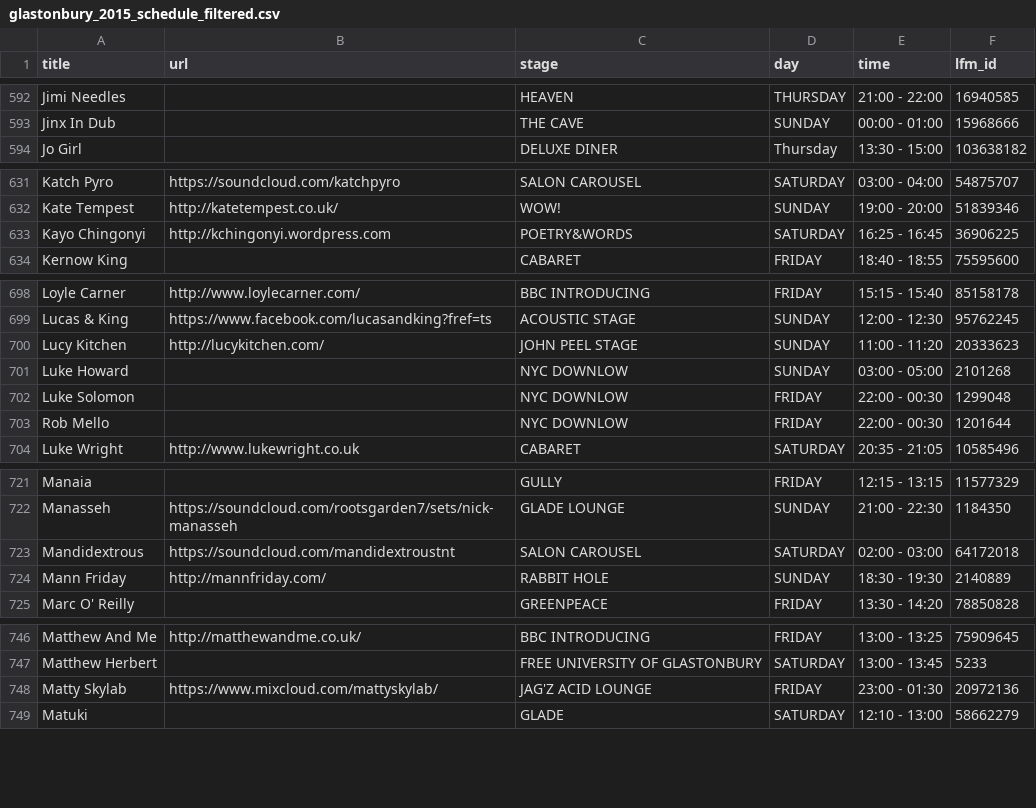
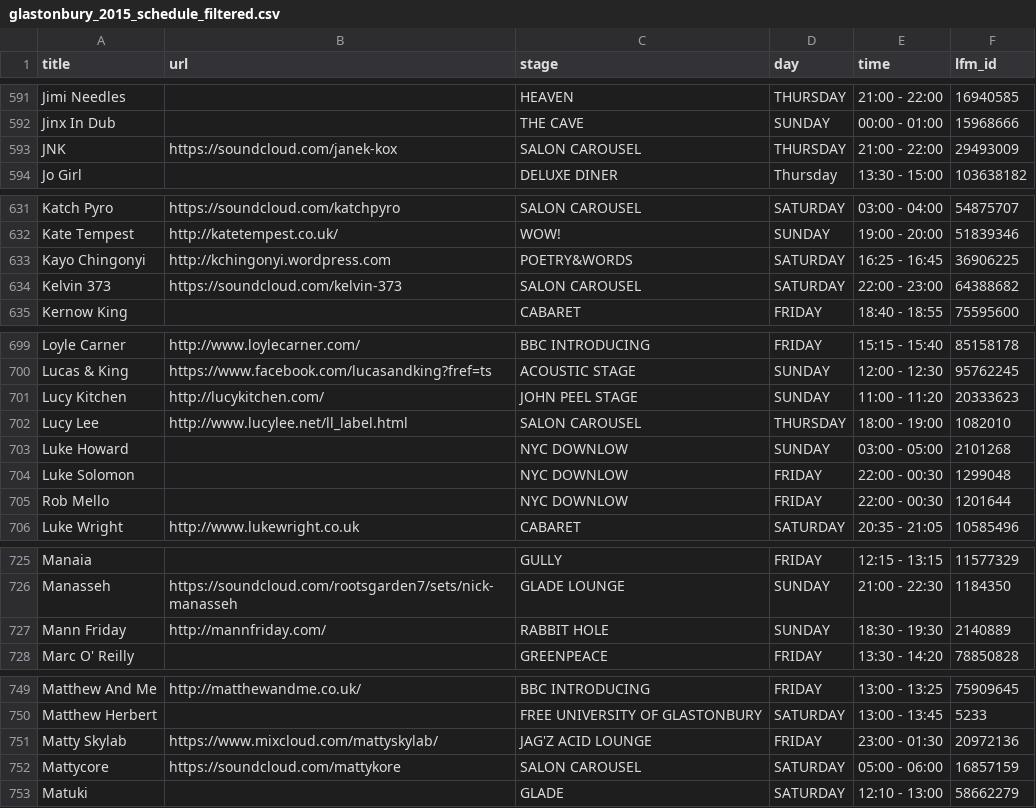
Before and after one commit to Jonty/glastoscrape, a CSV file: last_fm/glastonbury_2015_schedule_filtered.csv, drawn as a sheet; only a part is shown, gaps mark what is left out; removed rows and columns are numbered as before the commit, all else as after; the diff covers the shown part only; the diff names each change by its address in the sheet, - before the commit and + after, or states it on an @@ line.

```diff
--- a/last_fm/glastonbury_2015_schedule_filtered.csv
+++ b/last_fm/glastonbury_2015_schedule_filtered.csv
+row 593: JNK | https://soundcloud.com/janek-kox | SALON CAROUSEL | THURSDAY | 21:00 - 22:00 | 29493009
+row 634: Kelvin 373 | https://soundcloud.com/kelvin-373 | SALON CAROUSEL | SATURDAY | 22:00 - 23:00 | 64388682
+row 702: Lucy Lee | http://www.lucylee.net/ll_label.html | SALON CAROUSEL | THURSDAY | 18:00 - 19:00 | 1082010
-row 723: Mandidextrous | https://soundcloud.com/mandidextroustnt | SALON CAROUSEL | SATURDAY | 02:00 - 03:00 | 64172018
+row 752: Mattycore | https://soundcloud.com/mattykore | SALON CAROUSEL | SATURDAY | 05:00 - 06:00 | 16857159
```
Also changed, not shown: 10 added rows, 9 removed rows and 32 edited cells elsewhere in this file.
